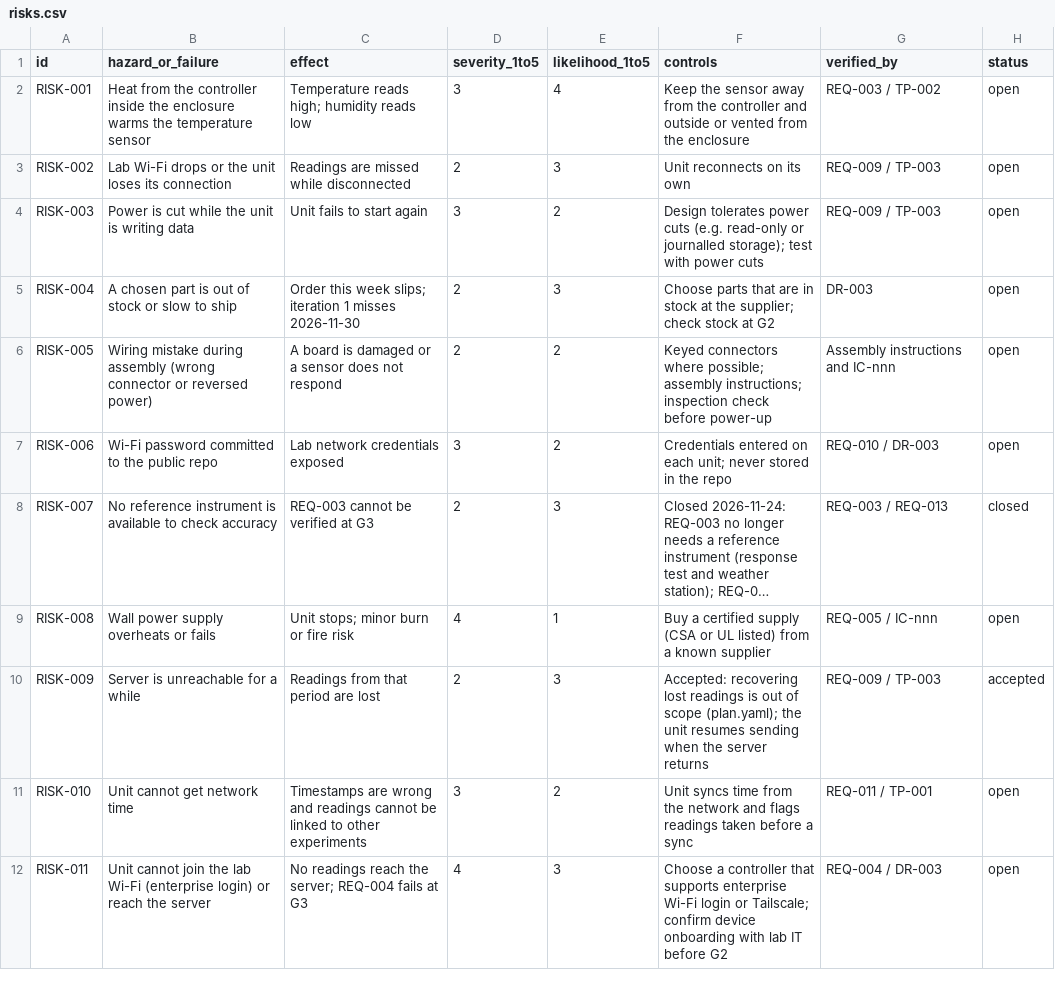
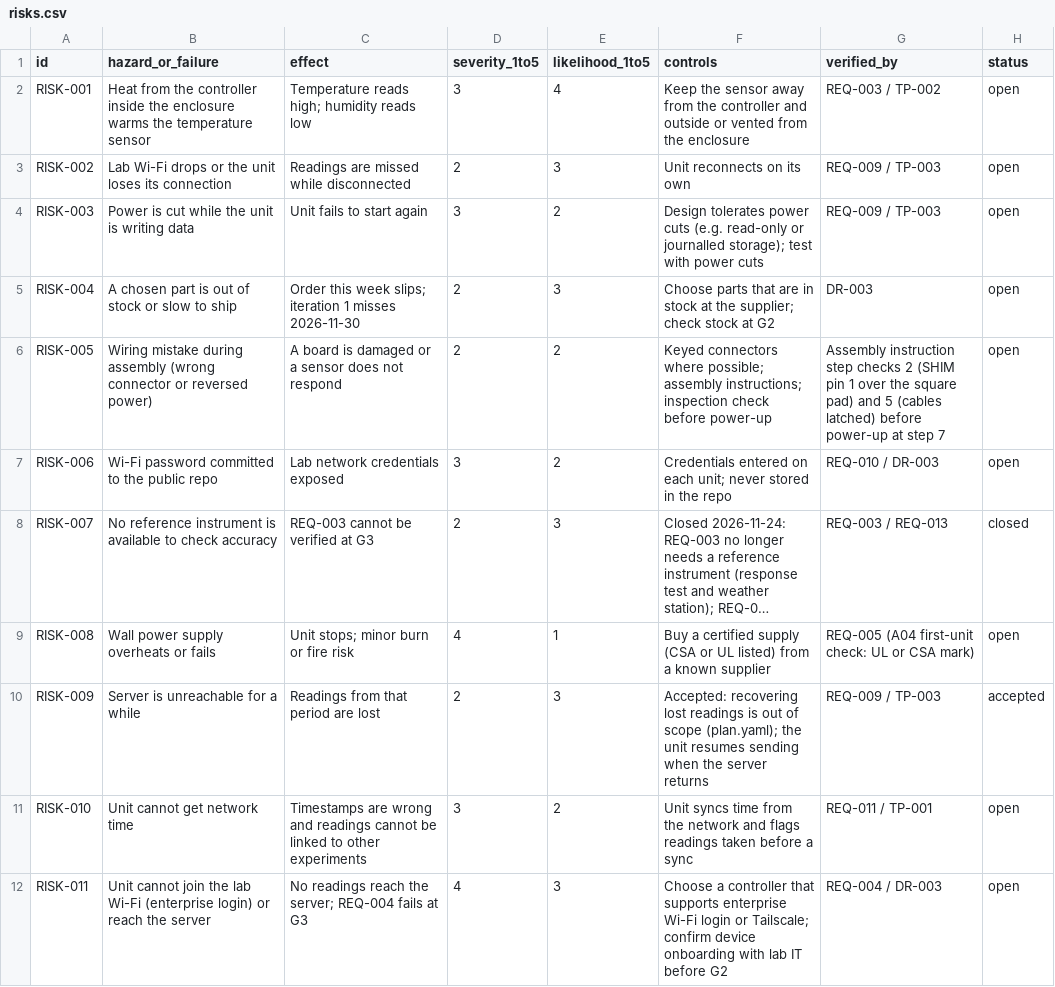
Before and after one commit to kelvinchow23/minimal-qms-hello-pilot-lab-sensor-node, a CSV file: 01_requirements/risks.csv, drawn as a sheet; only a part is shown; long unchanged cells end in …; the diff names each change by its address in the sheet, - before the commit and + after, or states it on an @@ line.

```diff
--- a/01_requirements/risks.csv
+++ b/01_requirements/risks.csv
-G6 (verified_by): Assembly instructions and IC-nnn
+G6 (verified_by): Assembly instruction step checks 2 (SHIM pin 1 over the square pad) and 5 (cables latched) before power-up at step 7
-G9 (verified_by): REQ-005 / IC-nnn
+G9 (verified_by): REQ-005 (A04 first-unit check: UL or CSA mark)
```
Also changed, not shown: 02_design/build_document/bom.csv, equipment/equipment.csv, 10 other files.
